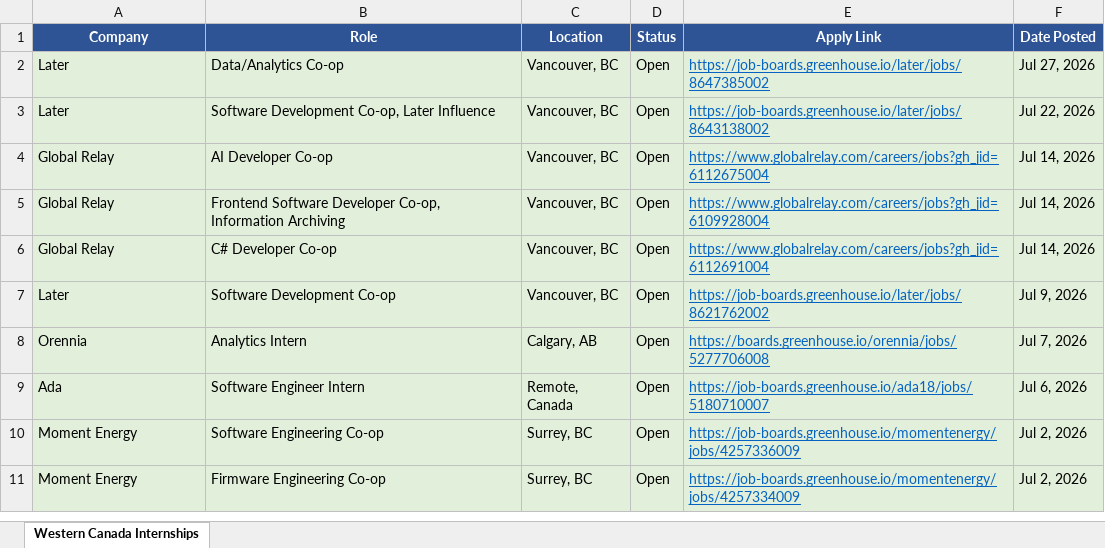
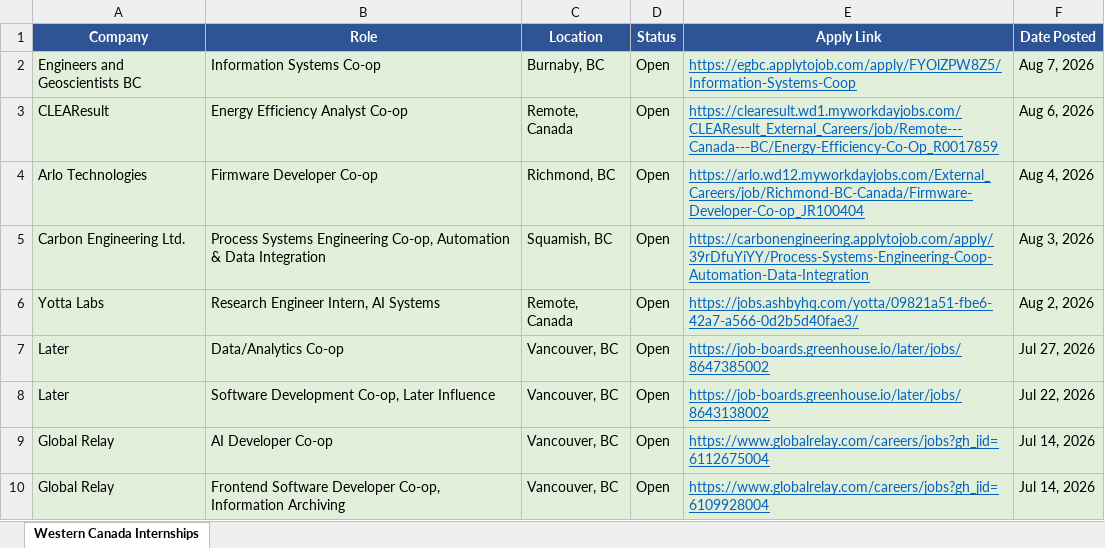
Before and after one commit to matt-fries/westernCanadaInternships, an Excel workbook: western_canada_internships.xlsx, sheet Western Canada Internships, drawn as a sheet; only a part is shown; the shorter side is filled out with more unchanged rows; values as stored, in another font and other column widths than the file's, no borders; the diff names each change by its address in the sheet, - before the commit and + after, or states it on an @@ line.

```diff
--- a/western_canada_internships.xlsx (sheet Western Canada Internships)
+++ b/western_canada_internships.xlsx (sheet Western Canada Internships)
+row 2: Engineers and Geoscientists BC | Information Systems Co-op | Burnaby, BC | Open | https://egbc.applytojob.com/apply/FYOlZPW8Z5/Information-Systems-Coop | Aug 7, 2026
+row 3: CLEAResult | Energy Efficiency Analyst Co-op | Remote, Canada | Open | https://clearesult.wd1.myworkdayjobs.com/CLEAResult_External_Careers/job/Remote---Canada---BC/Energy-Efficiency-Co-Op_R0017859 | Aug 6, 2026
+row 4: Arlo Technologies | Firmware Developer Co-op | Richmond, BC | Open | https://arlo.wd12.myworkdayjobs.com/External_Careers/job/Richmond-BC-Canada/Firmware-Developer-Co-op_JR100404 | Aug 4, 2026
+row 5: Carbon Engineering Ltd. | Process Systems Engineering Co-op, Automation & Data Integration | Squamish, BC | Open | https://carbonengineering.applytojob.com/apply/39rDfuYiYY/Process-Systems-Engineering-Coop-Automation-Data-Integration | Aug 3, 2026
+row 6: Yotta Labs | Research Engineer Intern, AI Systems | Remote, Canada | Open | https://jobs.ashbyhq.com/yotta/09821a51-fbe6-42a7-a566-0d2b5d40fae3/ | Aug 2, 2026
```
